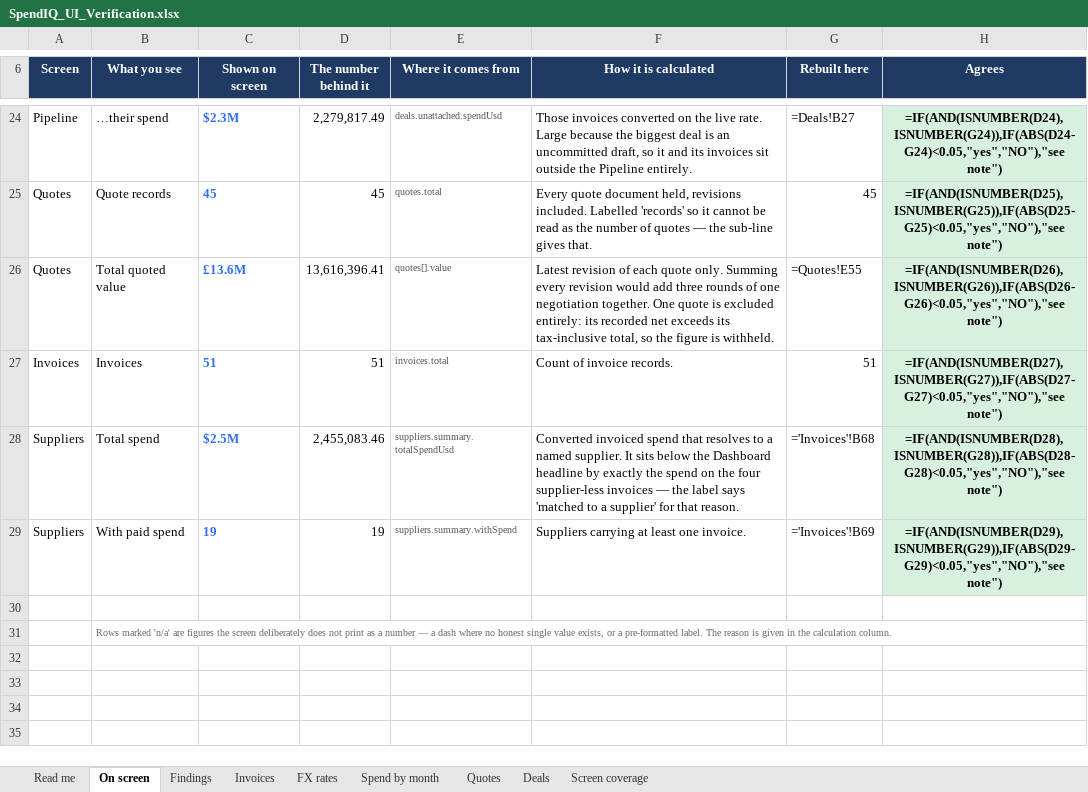
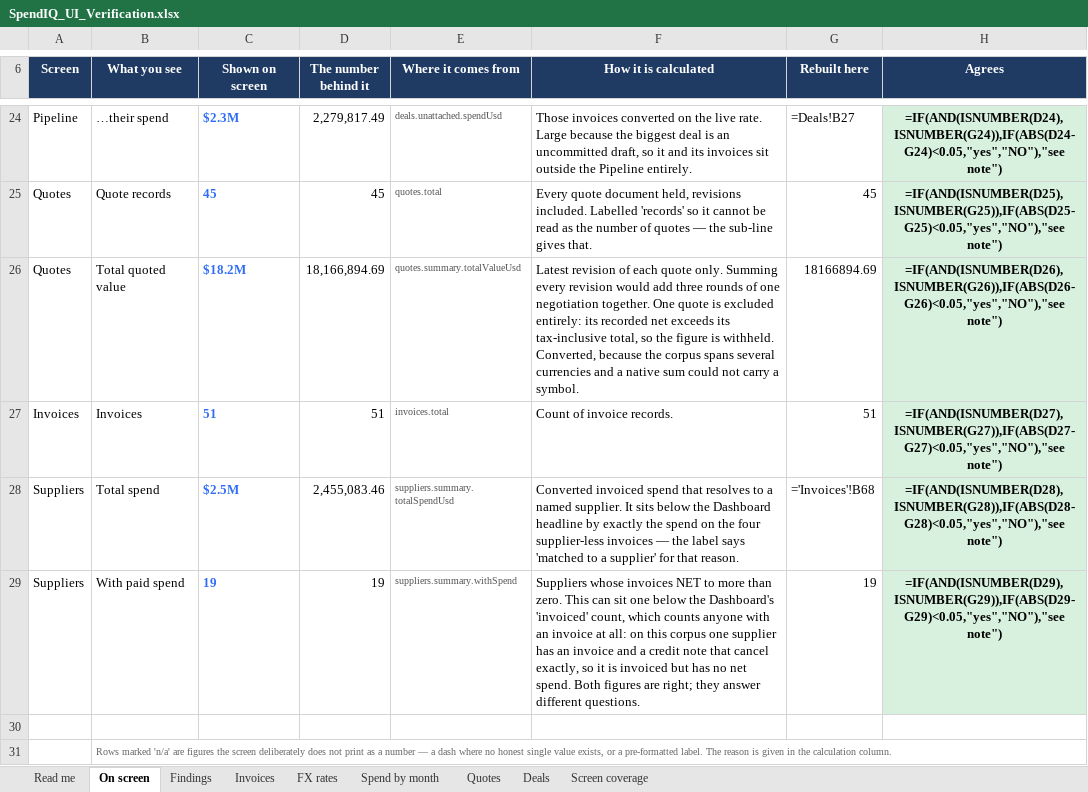
Before and after one commit to Beyond-Procwise/BP_Backend, an Excel workbook: SpendIQ_UI_Verification.xlsx, sheet On screen, drawn as a sheet; only a part is shown, gaps mark what is left out; values as stored, in another font and other column widths than the file's, no borders; formulas without a stored value are shown as written; the diff names each change by its address in the sheet, - before the commit and + after, or states it on an @@ line.

Commit message:
docs(spendiq): UI verification workbooks for both corpora
One per database: the 51-invoice extracted corpus (bp_sqldb) and the 12,398-invoice seeded
test dataset (bp_testdb). Each lists every figure the screens display, where it comes from,
how it is calculated, and a live Excel rebuild from the source records. 20 figures verified
on each with no mismatches; the rest are deliberate dashes, explained on the row.

The screen values are the product's own output — captured by running its real adapter and
formatting code over live responses — not a description of the UI.

```diff
--- a/SpendIQ_UI_Verification.xlsx (sheet On screen)
+++ b/SpendIQ_UI_Verification.xlsx (sheet On screen)
-C26 (Shown on screen): £13.6M
+C26 (Shown on screen): $18.2M
-D26 (The number behind it): 13,616,396.41
+D26 (The number behind it): 18,166,894.69
-E26 (Where it comes from): quotes[].value
+E26 (Where it comes from): quotes.summary.totalValueUsd
-F26 (How it is calculated): …is withheld.
+F26 (How it is calculated): …is withheld. Converted, because the corpus spans several currencies and a native sum could not carry a symbol.
-G26 (Rebuilt here): =Quotes!E55
+G26 (Rebuilt here): 18166894.69
-F29 (How it is calculated): Suppliers carrying at least one invoice.
+F29 (How it is calculated): Suppliers whose invoices NET to more than zero. This can sit one below the Dashboard's 'invoiced' count, which counts anyone with an invoice at all: on this corpus one supplier has an invoice and a credit note that cancel exactly, so it is invoiced but has no net spend. Both figures are right; they answer different questions.
-G29 (Rebuilt here): ='Invoices'!B69
+G29 (Rebuilt here): 19
```
Also changed, not shown: sheet Read me, 1 other file.
